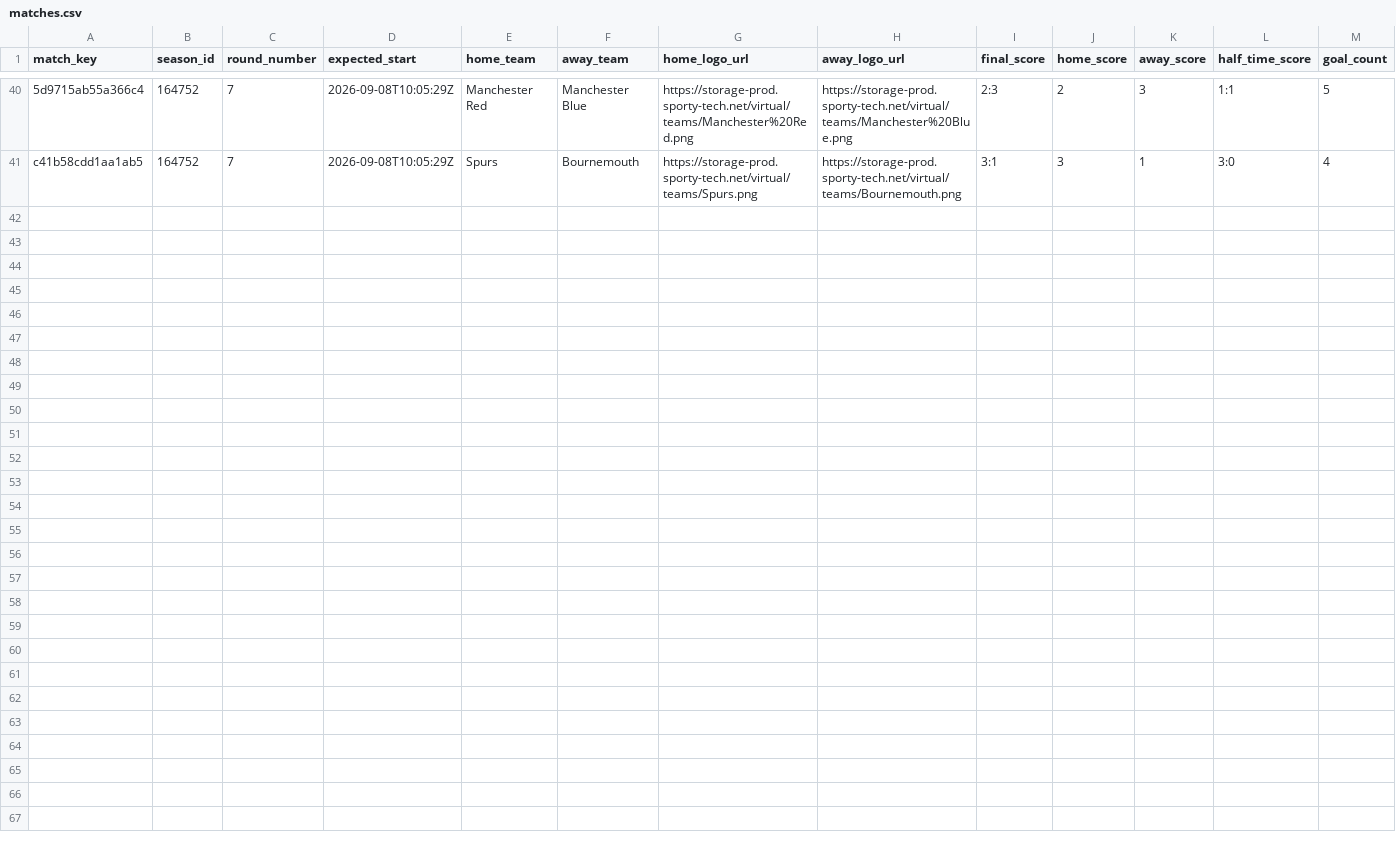
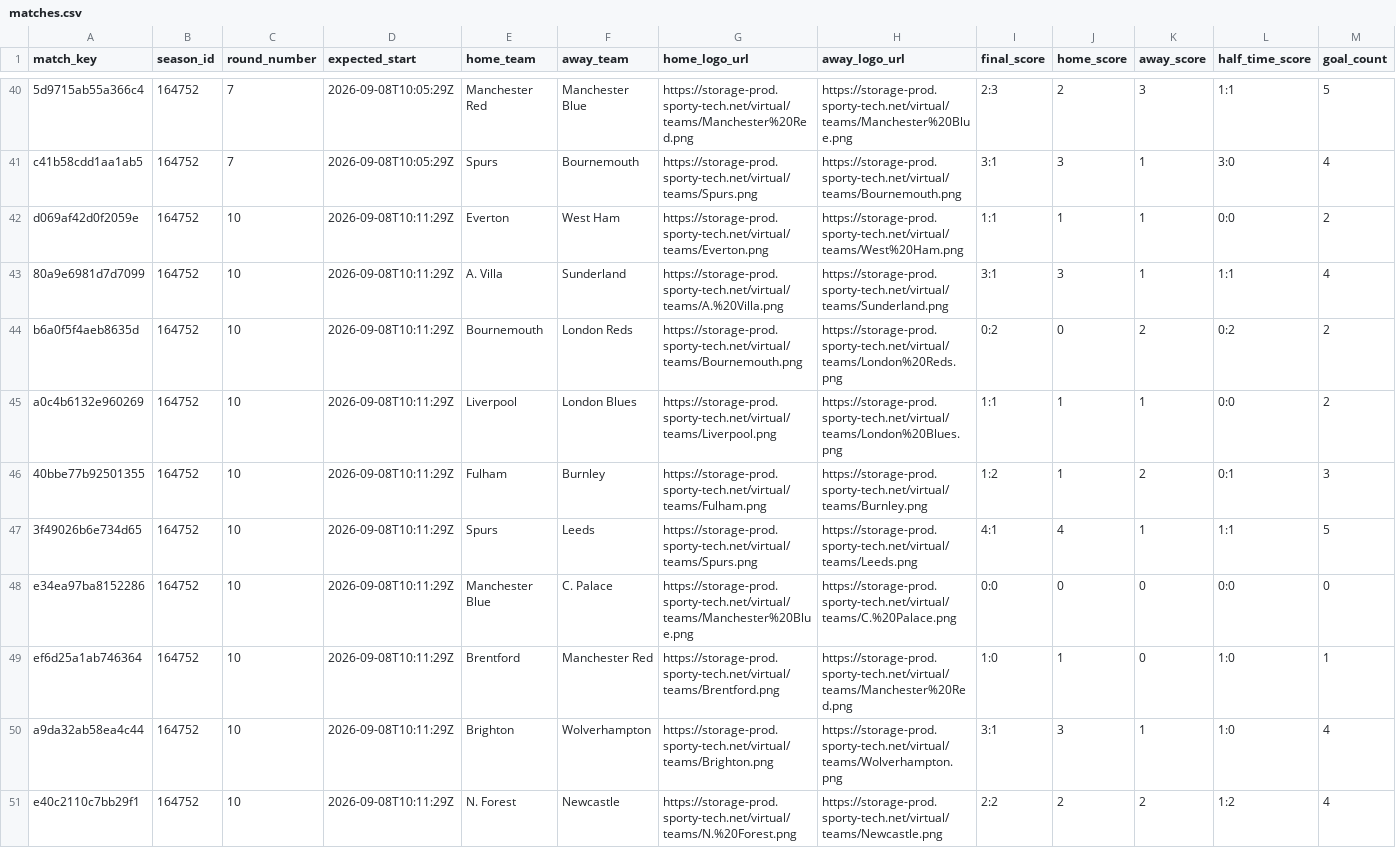
Before and after one commit to michaeldiary77-sys/virtual-leagues-collector, a CSV file: data/8035_english-league/matches.csv, drawn as a sheet; only a part is shown, gaps mark what is left out; rows hold the shown columns only; the diff names each change by its address in the sheet, - before the commit and + after, or states it on an @@ line.

```diff
--- a/data/8035_english-league/matches.csv
+++ b/data/8035_english-league/matches.csv
+row 42: d069af42d0f2059e | 164752 | 10 | 2026-09-08T10:11:29Z | Everton | West Ham | https://storage-prod.sporty-tech.net/virtual/teams/Everton.png | https://storage-prod.sporty-tech.net/virtual/teams/West%20Ham.png | 1:1 | 1 | 1 | 0:0 | 2
+row 43: 80a9e6981d7d7099 | 164752 | 10 | 2026-09-08T10:11:29Z | A. Villa | Sunderland | https://storage-prod.sporty-tech.net/virtual/teams/A.%20Villa.png | https://storage-prod.sporty-tech.net/virtual/teams/Sunderland.png | 3:1 | 3 | 1 | 1:1 | 4
+row 44: b6a0f5f4aeb8635d | 164752 | 10 | 2026-09-08T10:11:29Z | Bournemouth | London Reds | https://storage-prod.sporty-tech.net/virtual/teams/Bournemouth.png | https://storage-prod.sporty-tech.net/virtual/teams/London%20Reds.png | 0:2 | 0 | 2 | 0:2 | 2
+row 45: a0c4b6132e960269 | 164752 | 10 | 2026-09-08T10:11:29Z | Liverpool | London Blues | https://storage-prod.sporty-tech.net/virtual/teams/Liverpool.png | https://storage-prod.sporty-tech.net/virtual/teams/London%20Blues.png | 1:1 | 1 | 1 | 0:0 | 2
+row 46: 40bbe77b92501355 | 164752 | 10 | 2026-09-08T10:11:29Z | Fulham | Burnley | https://storage-prod.sporty-tech.net/virtual/teams/Fulham.png | https://storage-prod.sporty-tech.net/virtual/teams/Burnley.png | 1:2 | 1 | 2 | 0:1 | 3
+row 47: 3f49026b6e734d65 | 164752 | 10 | 2026-09-08T10:11:29Z | Spurs | Leeds | https://storage-prod.sporty-tech.net/virtual/teams/Spurs.png | https://storage-prod.sporty-tech.net/virtual/teams/Leeds.png | 4:1 | 4 | 1 | 1:1 | 5
+row 48: e34ea97ba8152286 | 164752 | 10 | 2026-09-08T10:11:29Z | Manchester Blue | C. Palace | https://storage-prod.sporty-tech.net/virtual/teams/Manchester%20Blue.png | https://storage-prod.sporty-tech.net/virtual/teams/C.%20Palace.png | 0:0 | 0 | 0 | 0:0 | 0
+row 49: ef6d25a1ab746364 | 164752 | 10 | 2026-09-08T10:11:29Z | Brentford | Manchester Red | https://storage-prod.sporty-tech.net/virtual/teams/Brentford.png | https://storage-prod.sporty-tech.net/virtual/teams/Manchester%20Red.png | 1:0 | 1 | 0 | 1:0 | 1
+row 50: a9da32ab58ea4c44 | 164752 | 10 | 2026-09-08T10:11:29Z | Brighton | Wolverhampton | https://storage-prod.sporty-tech.net/virtual/teams/Brighton.png | https://storage-prod.sporty-tech.net/virtual/teams/Wolverhampton.png | 3:1 | 3 | 1 | 1:0 | 4
+row 51: e40c2110c7bb29f1 | 164752 | 10 | 2026-09-08T10:11:29Z | N. Forest | Newcastle | https://storage-prod.sporty-tech.net/virtual/teams/N.%20Forest.png | https://storage-prod.sporty-tech.net/virtual/teams/Newcastle.png | 2:2 | 2 | 2 | 1:2 | 4
```
Also changed, not shown: data/8036_italian-league/matches.csv, data/8037_spanish-league/matches.csv, 42 other files.
